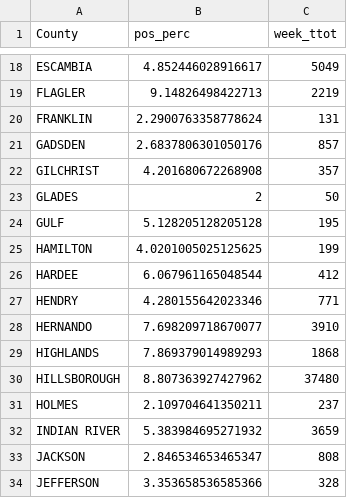
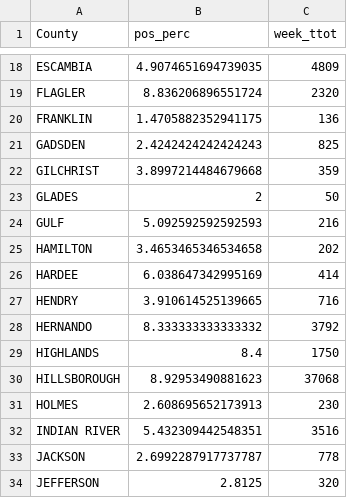
Before and after one commit to kokbent/covis19-data, a CSV file: ct_pos_perc.csv, drawn as a sheet; only a part is shown, gaps mark what is left out; the diff covers the shown part only; the diff names each change by its address in the sheet, - before the commit and + after, or states it on an @@ line.

```diff
--- a/ct_pos_perc.csv
+++ b/ct_pos_perc.csv
-B18 (pos_perc): 4.852446028916617
+B18 (pos_perc): 4.9074651694739035
-C18 (week_ttot): 5049
+C18 (week_ttot): 4809
-B19 (pos_perc): 9.14826498422713
+B19 (pos_perc): 8.836206896551724
-C19 (week_ttot): 2219
+C19 (week_ttot): 2320
-B20 (pos_perc): 2.2900763358778624
+B20 (pos_perc): 1.4705882352941175
-C20 (week_ttot): 131
+C20 (week_ttot): 136
-B21 (pos_perc): 2.6837806301050176
+B21 (pos_perc): 2.4242424242424243
-C21 (week_ttot): 857
+C21 (week_ttot): 825
-B22 (pos_perc): 4.201680672268908
+B22 (pos_perc): 3.8997214484679668
-C22 (week_ttot): 357
+C22 (week_ttot): 359
-B24 (pos_perc): 5.128205128205128
+B24 (pos_perc): 5.092592592592593
-C24 (week_ttot): 195
+C24 (week_ttot): 216
-B25 (pos_perc): 4.0201005025125625
+B25 (pos_perc): 3.4653465346534658
-C25 (week_ttot): 199
+C25 (week_ttot): 202
-B26 (pos_perc): 6.067961165048544
+B26 (pos_perc): 6.038647342995169
-C26 (week_ttot): 412
+C26 (week_ttot): 414
-B27 (pos_perc): 4.280155642023346
+B27 (pos_perc): 3.910614525139665
-C27 (week_ttot): 771
+C27 (week_ttot): 716
-B28 (pos_perc): 7.698209718670077
+B28 (pos_perc): 8.333333333333332
-C28 (week_ttot): 3910
+C28 (week_ttot): 3792
-B29 (pos_perc): 7.869379014989293
+B29 (pos_perc): 8.4
-C29 (week_ttot): 1868
+C29 (week_ttot): 1750
-B30 (pos_perc): 8.807363927427962
+B30 (pos_perc): 8.92953490881623
-C30 (week_ttot): 37480
+C30 (week_ttot): 37068
-B31 (pos_perc): 2.109704641350211
+B31 (pos_perc): 2.608695652173913
-C31 (week_ttot): 237
+C31 (week_ttot): 230
-B32 (pos_perc): 5.383984695271932
+B32 (pos_perc): 5.432309442548351
-C32 (week_ttot): 3659
+C32 (week_ttot): 3516
-B33 (pos_perc): 2.846534653465347
+B33 (pos_perc): 2.6992287917737787
-C33 (week_ttot): 808
+C33 (week_ttot): 778
-B34 (pos_perc): 3.353658536585366
+B34 (pos_perc): 2.8125
-C34 (week_ttot): 328
+C34 (week_ttot): 320
```
Also changed, not shown: 102 edited cells elsewhere in this file, case_ev.csv, statewide-nowcast-preds.csv, 1 other file.
